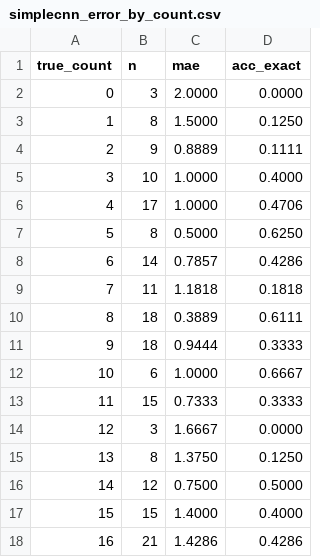
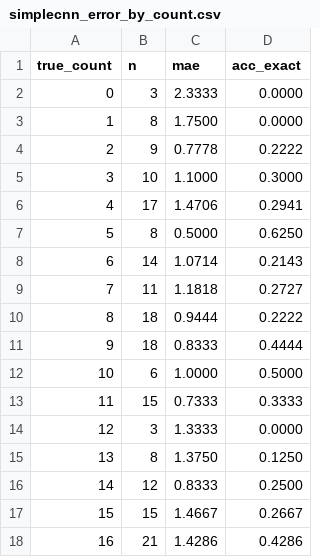
Before and after one commit to RuiCruz16/VC, a CSV file: Proj_Task2/reports/simplecnn_error_by_count.csv, drawn as a sheet.

```diff
--- a/Proj_Task2/reports/simplecnn_error_by_count.csv
+++ b/Proj_Task2/reports/simplecnn_error_by_count.csv
@@ -1,18 +1,18 @@
 true_count,n,mae,acc_exact
-0,3,2.0000,0.0000
-1,8,1.5000,0.1250
-2,9,0.8889,0.1111
-3,10,1.0000,0.4000
-4,17,1.0000,0.4706
+0,3,2.3333,0.0000
+1,8,1.7500,0.0000
+2,9,0.7778,0.2222
+3,10,1.1000,0.3000
+4,17,1.4706,0.2941
 5,8,0.5000,0.6250
-6,14,0.7857,0.4286
-7,11,1.1818,0.1818
-8,18,0.3889,0.6111
-9,18,0.9444,0.3333
-10,6,1.0000,0.6667
+6,14,1.0714,0.2143
+7,11,1.1818,0.2727
+8,18,0.9444,0.2222
+9,18,0.8333,0.4444
+10,6,1.0000,0.5000
 11,15,0.7333,0.3333
-12,3,1.6667,0.0000
+12,3,1.3333,0.0000
 13,8,1.3750,0.1250
-14,12,0.7500,0.5000
-15,15,1.4000,0.4000
+14,12,0.8333,0.2500
+15,15,1.4667,0.2667
 16,21,1.4286,0.4286
```
Also changed, not shown: Proj_Task2/reports/efficientnet_b0_error_by_count.csv, Proj_Task2/reports/efficientnet_b0_train_log.csv, 10 other files.
